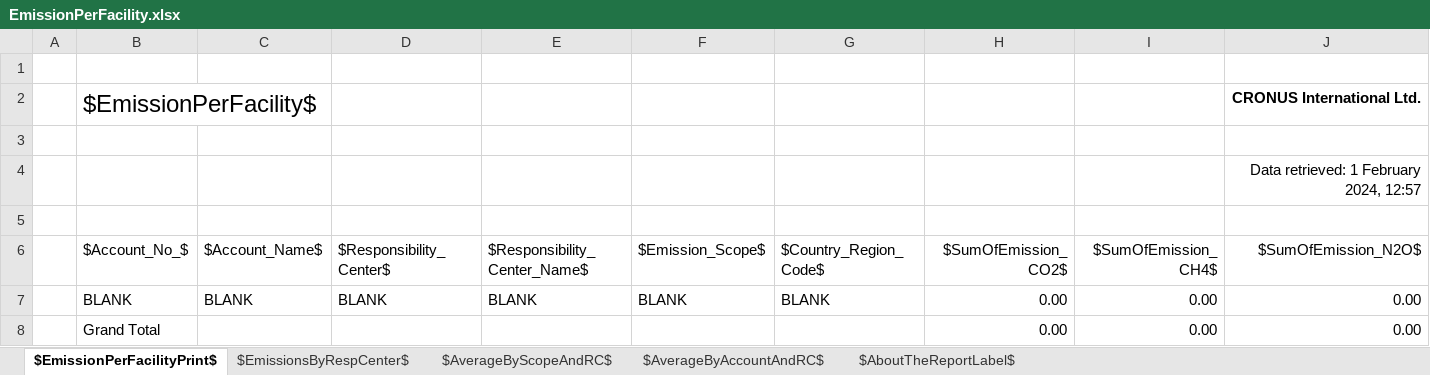
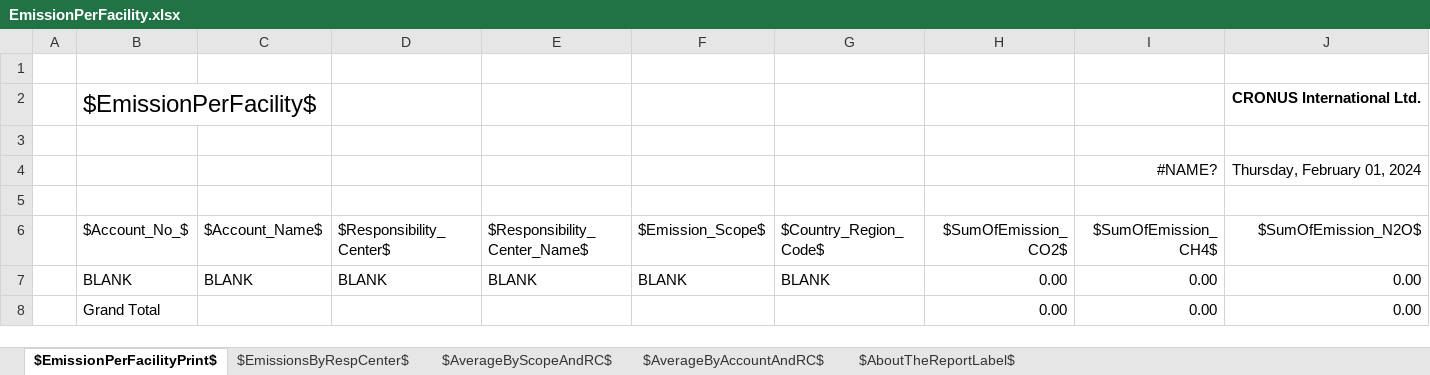
Before and after one commit to microsoft/ALAppExtensions, an Excel workbook: Apps/W1/Sustainability/app/src/Reports/EmissionPerFacility.xlsx, sheet $EmissionPerFacilityPrint$, drawn as a sheet; values as stored, in another font and other column widths than the file's, no borders; removed rows and columns are numbered as before the commit, all else as after; the diff names each change by its address in the sheet, - before the commit and + after, or states it on an @@ line.

Commit message:
Emissions per Facility

```diff
--- a/Apps/W1/Sustainability/app/src/Reports/EmissionPerFacility.xlsx (sheet $EmissionPerFacilityPrint$)
+++ b/Apps/W1/Sustainability/app/src/Reports/EmissionPerFacility.xlsx (sheet $EmissionPerFacilityPrint$)
-row 4:  |  |  |  |  |  |  |  |  | Data retrieved: 1 February 2024, 12:57
+row 4:  |  |  |  |  |  |  |  | #NAME? | Thursday, February 01, 2024
```
Also changed, not shown: sheet $AboutTheReportLabel$.
